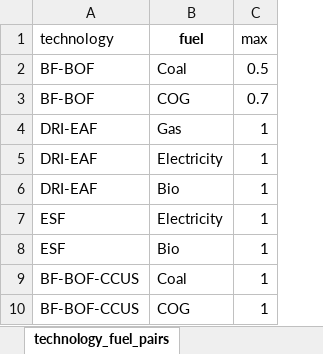
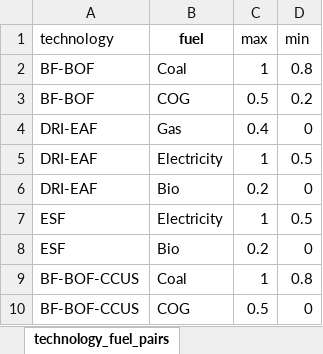
Before and after one commit to PLANiT-Institute/systempathway, an Excel workbook: database/steel_data.xlsx, sheet technology_fuel_pairs, drawn as a sheet; values as stored, in another font and other column widths than the file's, no borders; the diff names each change by its address in the sheet, - before the commit and + after, or states it on an @@ line.

```diff
--- a/database/steel_data.xlsx (sheet technology_fuel_pairs)
+++ b/database/steel_data.xlsx (sheet technology_fuel_pairs)
+column D (min), rows 2-10: 0.8 | 0.2 | 0 | 0.5 | 0 | 0.5 | 0 | 0.8 | 0
-C2 (max): 0.5
+C2 (max): 1
-C3 (max): 0.7
+C3 (max): 0.5
-C4 (max): 1
+C4 (max): 0.4
-C6 (max): 1
+C6 (max): 0.2
-C8 (max): 1
+C8 (max): 0.2
-C10 (max): 1
+C10 (max): 0.5
```
Also changed, not shown: sheet emission_system, sheet emission, sheet technology_material_pairs, other sheet tabs, 2 other files.
